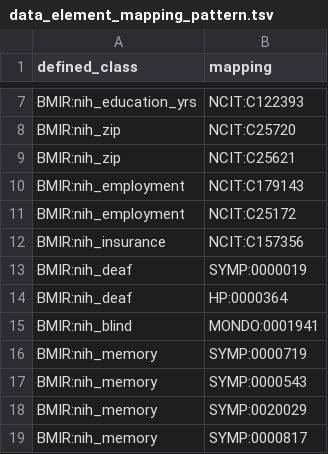
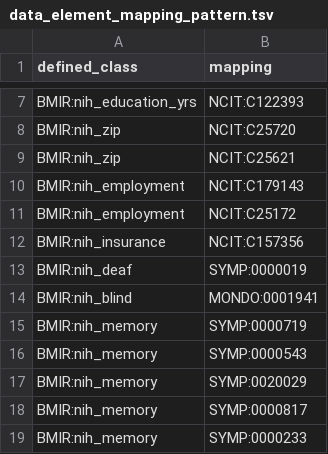
Before and after one commit to bmir-radx/gcbo, a TSV file: src/patterns/data/default/data_element_mapping_pattern.tsv, drawn as a sheet; only a part is shown, gaps mark what is left out; the shorter side is filled out with more unchanged rows.

```diff
--- a/src/patterns/data/default/data_element_mapping_pattern.tsv
+++ b/src/patterns/data/default/data_element_mapping_pattern.tsv
@@ -13,3 +13,2 @@ BMIR:nih_insurance	NCIT:C157356
 BMIR:nih_deaf	SYMP:0000019
-BMIR:nih_deaf	HP:0000364
 BMIR:nih_blind	MONDO:0001941
```
Also changed, not shown: 3 other files.
